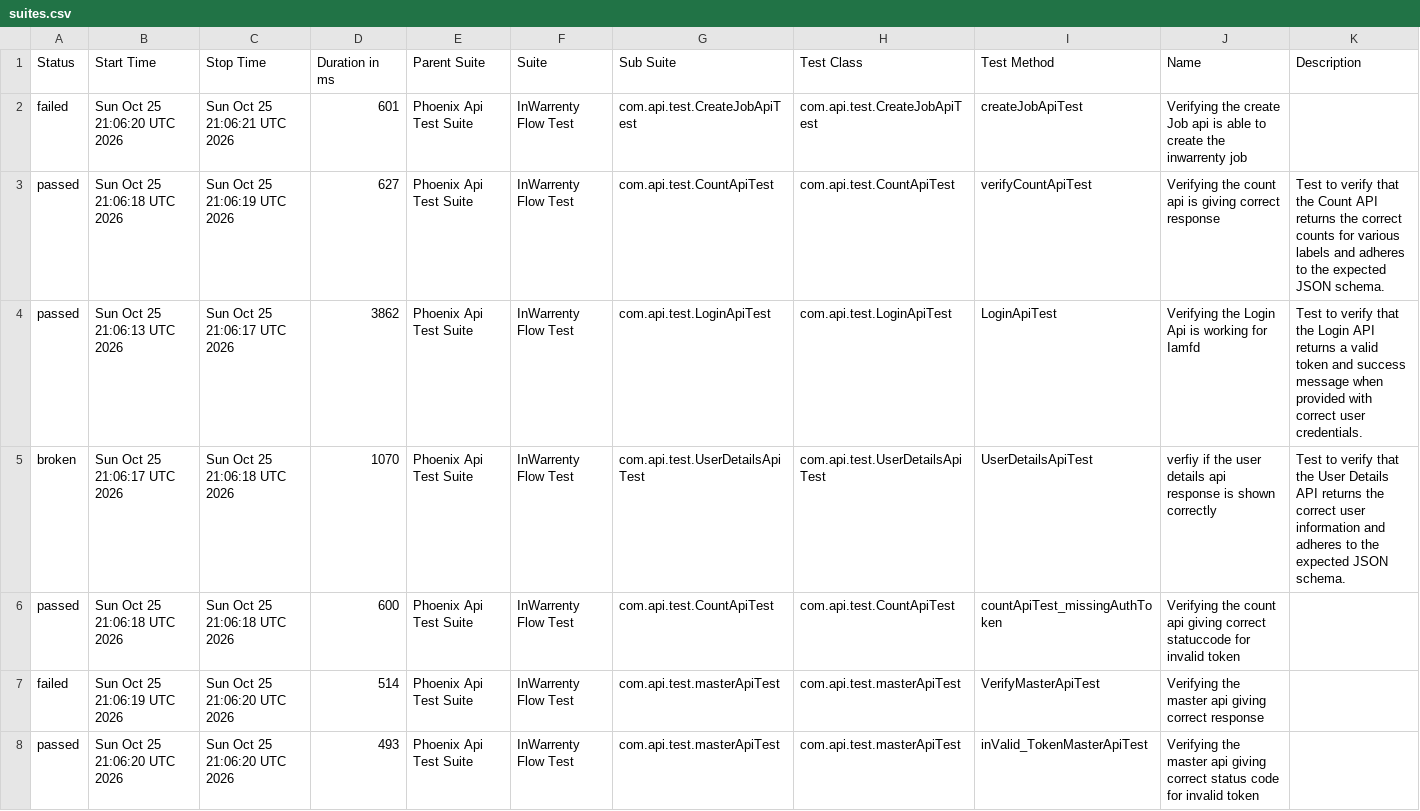
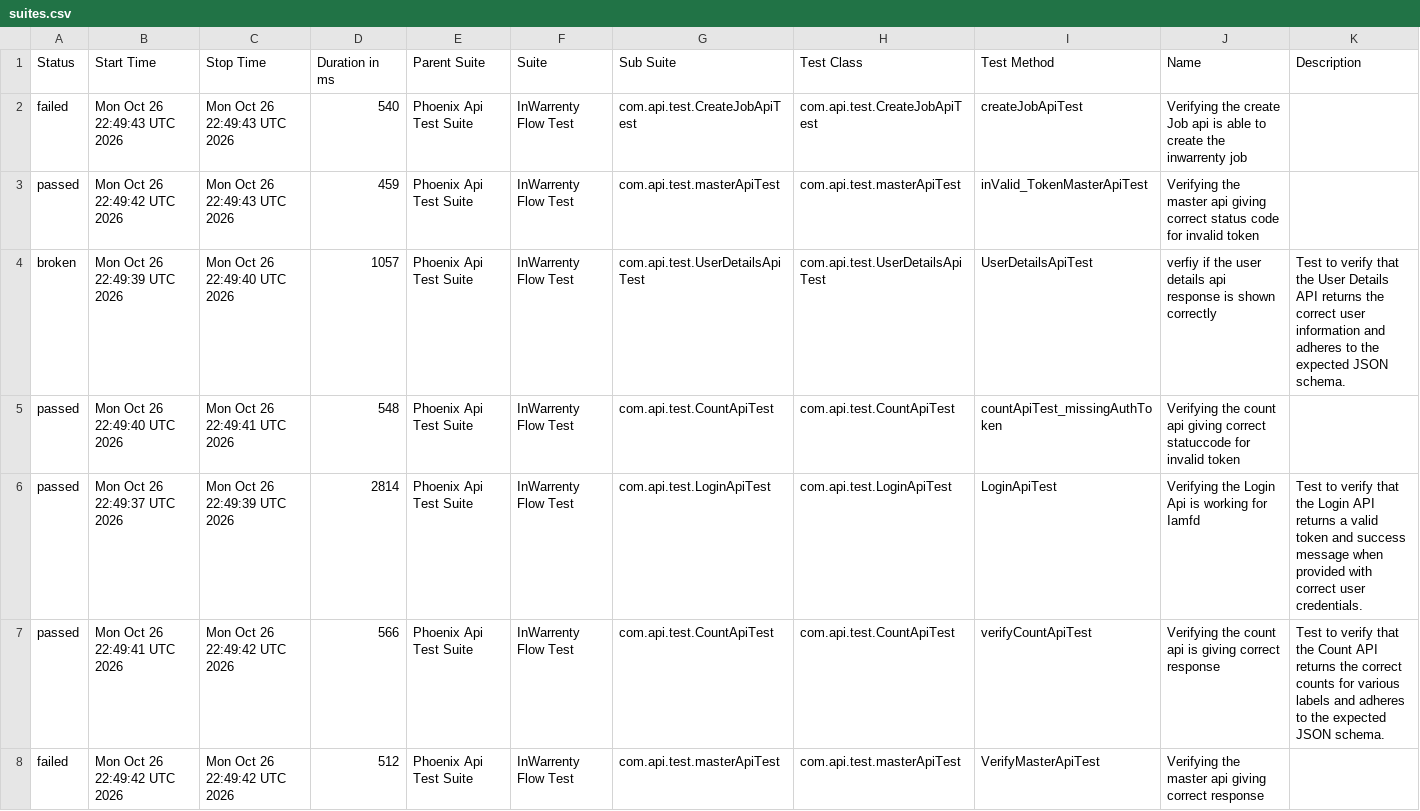
Before and after one commit to ganeshbs98/UI_APIFrameWork, a CSV file: data/suites.csv, drawn as a sheet.

```diff
--- a/data/suites.csv
+++ b/data/suites.csv
@@ -1,8 +1,8 @@
 "Status","Start Time","Stop Time","Duration in ms","Parent Suite","Suite","Sub Suite","Test Class","Test Method","Name","Description"
-"failed","Sun Oct 25 21:06:20 UTC 2026","Sun Oct 25 21:06:21 UTC 2026","601","Phoenix Api Test Suite","InWarrenty Flow Test","com.api.test.CreateJobApiTest","com.api.test.CreateJobApiTest","createJobApiTest","Verifying the create Job api is able to create the inwarrenty job",""
-"passed","Sun Oct 25 21:06:18 UTC 2026","Sun Oct 25 21:06:19 UTC 2026","627","Phoenix Api Test Suite","InWarrenty Flow Test","com.api.test.CountApiTest","com.api.test.CountApiTest","verifyCountApiTest","Verifying the count api  is giving correct response","Test to verify that the Count API returns the correct counts for various labels and adheres to the expected JSON schema."
-"passed","Sun Oct 25 21:06:13 UTC 2026","Sun Oct 25 21:06:17 UTC 2026","3862","Phoenix Api Test Suite","InWarrenty Flow Test","com.api.test.LoginApiTest","com.api.test.LoginApiTest","LoginApiTest","Verifying the Login Api is working for Iamfd","Test to verify that the Login API returns a valid token and success message when provided with correct user credentials."
-"broken","Sun Oct 25 21:06:17 UTC 2026","Sun Oct 25 21:06:18 UTC 2026","1070","Phoenix Api Test Suite","InWarrenty Flow Test","com.api.test.UserDetailsApiTest","com.api.test.UserDetailsApiTest","UserDetailsApiTest","verfiy if the user details api response is  shown correctly","Test to verify that the User Details API returns the correct user information and adheres to the expected JSON schema."
-"passed","Sun Oct 25 21:06:18 UTC 2026","Sun Oct 25 21:06:18 UTC 2026","600","Phoenix Api Test Suite","InWarrenty Flow Test","com.api.test.CountApiTest","com.api.test.CountApiTest","countApiTest_missingAuthToken","Verifying the count api giving correct statuccode for invalid token",""
-"failed","Sun Oct 25 21:06:19 UTC 2026","Sun Oct 25 21:06:20 UTC 2026","514","Phoenix Api Test Suite","InWarrenty Flow Test","com.api.test.masterApiTest","com.api.test.masterApiTest","VerifyMasterApiTest","Verifying the master api giving correct response",""
-"passed","Sun Oct 25 21:06:20 UTC 2026","Sun Oct 25 21:06:20 UTC 2026","493","Phoenix Api Test Suite","InWarrenty Flow Test","com.api.test.masterApiTest","com.api.test.masterApiTest","inValid_TokenMasterApiTest","Verifying the master api giving correct status code for invalid token",""
+"failed","Mon Oct 26 22:49:43 UTC 2026","Mon Oct 26 22:49:43 UTC 2026","540","Phoenix Api Test Suite","InWarrenty Flow Test","com.api.test.CreateJobApiTest","com.api.test.CreateJobApiTest","createJobApiTest","Verifying the create Job api is able to create the inwarrenty job",""
+"passed","Mon Oct 26 22:49:42 UTC 2026","Mon Oct 26 22:49:43 UTC 2026","459","Phoenix Api Test Suite","InWarrenty Flow Test","com.api.test.masterApiTest","com.api.test.masterApiTest","inValid_TokenMasterApiTest","Verifying the master api giving correct status code for invalid token",""
+"broken","Mon Oct 26 22:49:39 UTC 2026","Mon Oct 26 22:49:40 UTC 2026","1057","Phoenix Api Test Suite","InWarrenty Flow Test","com.api.test.UserDetailsApiTest","com.api.test.UserDetailsApiTest","UserDetailsApiTest","verfiy if the user details api response is  shown correctly","Test to verify that the User Details API returns the correct user information and adheres to the expected JSON schema."
+"passed","Mon Oct 26 22:49:40 UTC 2026","Mon Oct 26 22:49:41 UTC 2026","548","Phoenix Api Test Suite","InWarrenty Flow Test","com.api.test.CountApiTest","com.api.test.CountApiTest","countApiTest_missingAuthToken","Verifying the count api giving correct statuccode for invalid token",""
+"passed","Mon Oct 26 22:49:37 UTC 2026","Mon Oct 26 22:49:39 UTC 2026","2814","Phoenix Api Test Suite","InWarrenty Flow Test","com.api.test.LoginApiTest","com.api.test.LoginApiTest","LoginApiTest","Verifying the Login Api is working for Iamfd","Test to verify that the Login API returns a valid token and success message when provided with correct user credentials."
+"passed","Mon Oct 26 22:49:41 UTC 2026","Mon Oct 26 22:49:42 UTC 2026","566","Phoenix Api Test Suite","InWarrenty Flow Test","com.api.test.CountApiTest","com.api.test.CountApiTest","verifyCountApiTest","Verifying the count api  is giving correct response","Test to verify that the Count API returns the correct counts for various labels and adheres to the expected JSON schema."
+"failed","Mon Oct 26 22:49:42 UTC 2026","Mon Oct 26 22:49:42 UTC 2026","512","Phoenix Api Test Suite","InWarrenty Flow Test","com.api.test.masterApiTest","com.api.test.masterApiTest","VerifyMasterApiTest","Verifying the master api giving correct response",""
```
Also changed, not shown: data/behaviors.csv, 48 other files.
